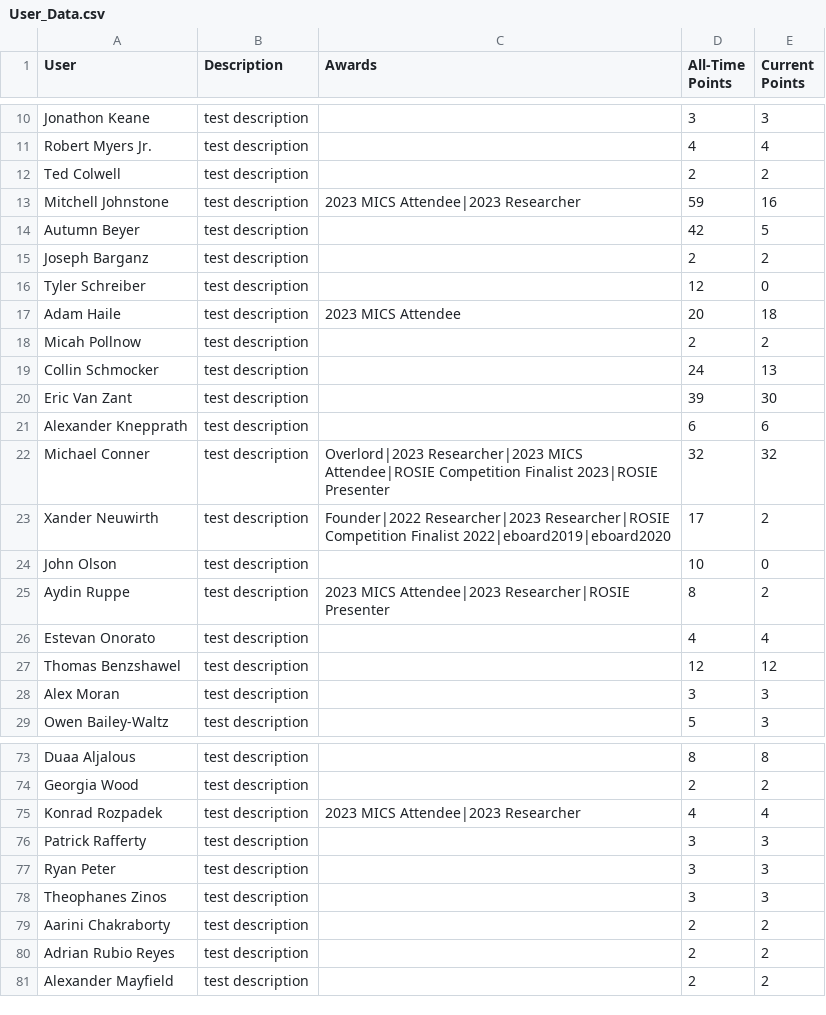
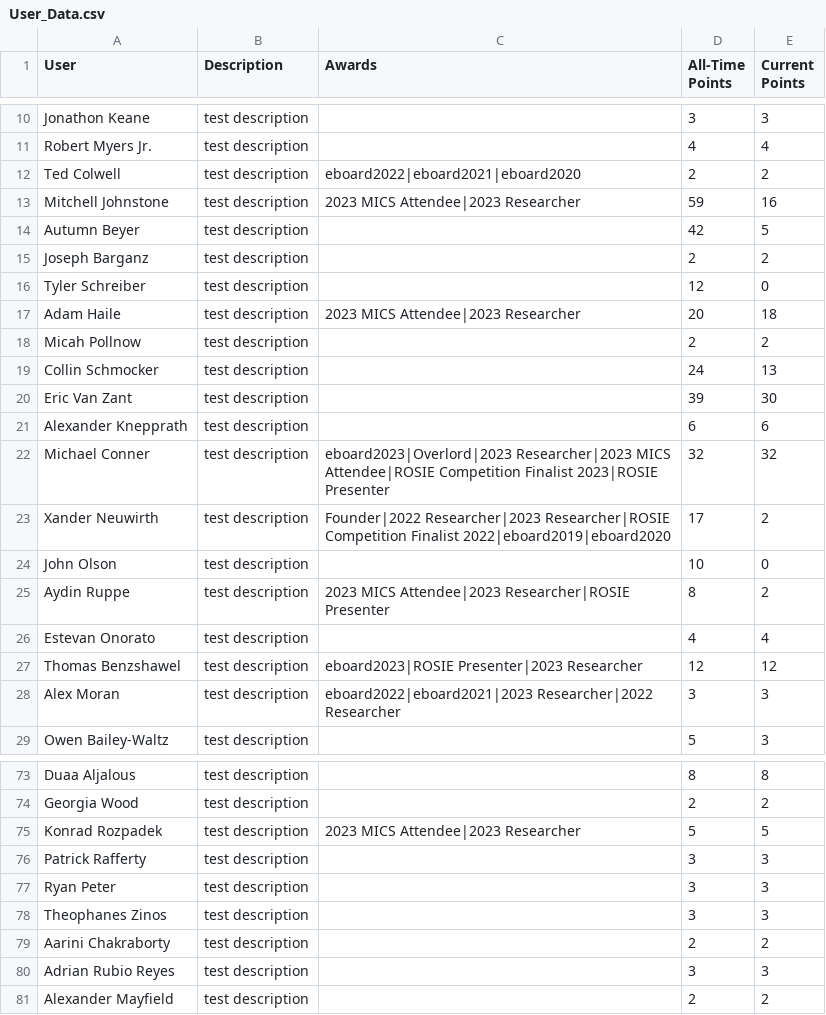
Before and after one commit to grallucas/maic, a CSV file: data/User_Data.csv, drawn as a sheet; only a part is shown, gaps mark what is left out; the diff covers the shown part only.

```diff
--- a/data/User_Data.csv
+++ b/data/User_Data.csv
@@ -11,3 +11,3 @@ Jonathon Keane,test description,,3,3
 Robert Myers Jr.,test description,,4,4
-Ted Colwell ,test description,,2,2
+Ted Colwell,test description,eboard2022|eboard2021|eboard2020,2,2
 Mitchell Johnstone,test description,2023 MICS Attendee|2023 Researcher,59,16
@@ -16,3 +16,3 @@ Joseph Barganz,test description,,2,2
 Tyler Schreiber,test description,,12,0
-Adam Haile,test description,2023 MICS Attendee,20,18
+Adam Haile,test description,2023 MICS Attendee|2023 Researcher,20,18
 Micah Pollnow,test description,,2,2
@@ -21,3 +21,3 @@ Eric Van Zant,test description,,39,30
 Alexander Knepprath,test description,,6,6
-Michael Conner,test description,Overlord|2023 Researcher|2023 MICS Attendee|ROSIE Competition Finalist 2023|ROSIE Presenter,32,32
+Michael Conner,test description,eboard2023|Overlord|2023 Researcher|2023 MICS Attendee|ROSIE Competition Finalist 2023|ROSIE Presenter,32,32
 Xander Neuwirth,test description,Founder|2022 Researcher|2023 Researcher|ROSIE Competition Finalist 2022|eboard2019|eboard2020,17,2
@@ -27,3 +27,3 @@ Estevan Onorato ,test description,,4,4
-Thomas Benzshawel ,test description,,12,12
-Alex Moran,test description,,3,3
+Thomas Benzshawel,test description,eboard2023|ROSIE Presenter|2023 Researcher,12,12
+Alex Moran,test description,eboard2022|eboard2021|2023 Researcher|2022 Researcher,3,3
 Owen Bailey-Waltz,test description,,5,3
@@ -74,3 +74,3 @@ Duaa Aljalous,test description,,8,8
 Georgia Wood,test description,,2,2
-Konrad Rozpadek,test description,2023 MICS Attendee|2023 Researcher,4,4
+Konrad Rozpadek,test description,2023 MICS Attendee|2023 Researcher,5,5
 Patrick Rafferty,test description,,3,3
@@ -79,3 +79,3 @@ Theophanes Zinos,test description,,3,3
 Aarini Chakraborty,test description,,2,2
-Adrian Rubio Reyes,test description,,2,2
+Adrian Rubio Reyes,test description,,3,3
 Alexander Mayfield,test description,,2,2
```
Also changed, not shown: 8 removed rows and 15 edited cells elsewhere in this file, 1 other file.
